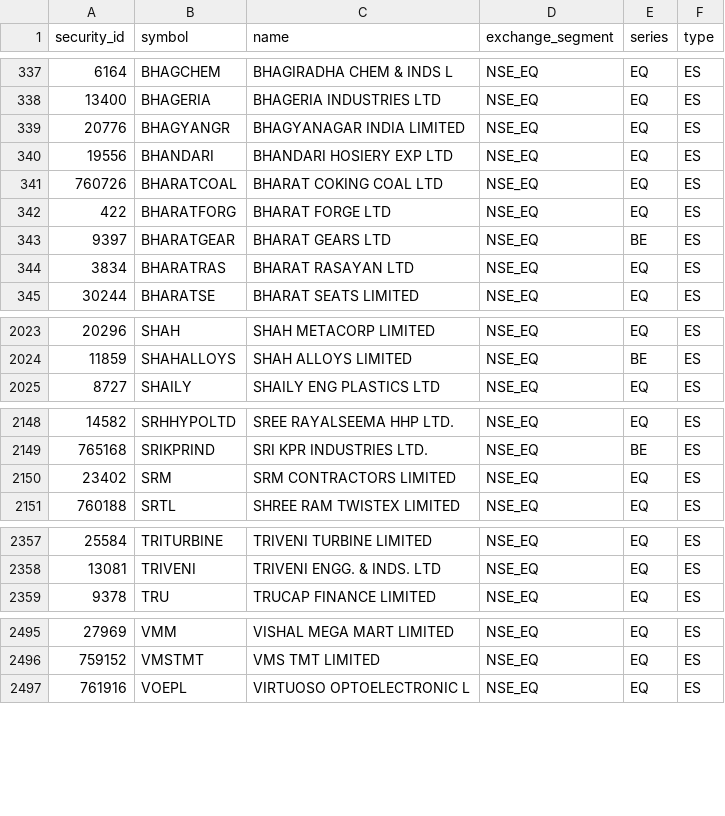
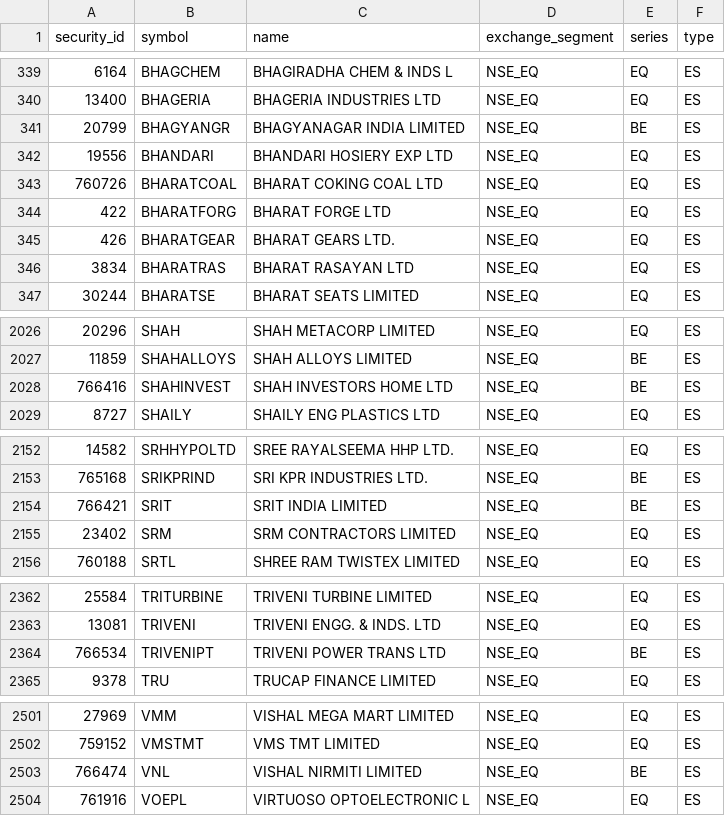
Before and after one commit to atikhalde/weekly, a CSV file: universe.csv, drawn as a sheet; only a part is shown, gaps mark what is left out; the diff covers the shown part only.

```diff
--- a/universe.csv
+++ b/universe.csv
@@ -338,3 +340,3 @@ security_id,symbol,name,exchange_segment,series,type
 13400,BHAGERIA,BHAGERIA INDUSTRIES LTD,NSE_EQ,EQ,ES
-20776,BHAGYANGR,BHAGYANAGAR INDIA LIMITED,NSE_EQ,EQ,ES
+20799,BHAGYANGR,BHAGYANAGAR INDIA LIMITED,NSE_EQ,BE,ES
 19556,BHANDARI,BHANDARI HOSIERY EXP LTD,NSE_EQ,EQ,ES
@@ -342,3 +344,3 @@ security_id,symbol,name,exchange_segment,series,type
 422,BHARATFORG,BHARAT FORGE LTD,NSE_EQ,EQ,ES
-9397,BHARATGEAR,BHARAT GEARS LTD,NSE_EQ,BE,ES
+426,BHARATGEAR,BHARAT GEARS LTD.,NSE_EQ,EQ,ES
 3834,BHARATRAS,BHARAT RASAYAN LTD,NSE_EQ,EQ,ES
@@ -2024,2 +2027,3 @@ security_id,symbol,name,exchange_segment,series,type
 11859,SHAHALLOYS,SHAH ALLOYS LIMITED,NSE_EQ,BE,ES
+766416,SHAHINVEST,SHAH INVESTORS HOME LTD,NSE_EQ,BE,ES
 8727,SHAILY,SHAILY ENG PLASTICS LTD,NSE_EQ,EQ,ES
@@ -2149,2 +2153,3 @@ security_id,symbol,name,exchange_segment,series,type
 765168,SRIKPRIND,SRI KPR INDUSTRIES LTD.,NSE_EQ,BE,ES
+766421,SRIT,SRIT INDIA LIMITED,NSE_EQ,BE,ES
 23402,SRM,SRM CONTRACTORS LIMITED,NSE_EQ,EQ,ES
@@ -2358,2 +2363,3 @@ security_id,symbol,name,exchange_segment,series,type
 13081,TRIVENI,TRIVENI ENGG. & INDS. LTD,NSE_EQ,EQ,ES
+766534,TRIVENIPT,TRIVENI POWER TRANS LTD,NSE_EQ,BE,ES
 9378,TRU,TRUCAP FINANCE LIMITED,NSE_EQ,EQ,ES
@@ -2496,2 +2502,3 @@ security_id,symbol,name,exchange_segment,series,type
 759152,VMSTMT,VMS TMT LIMITED,NSE_EQ,EQ,ES
+766474,VNL,VISHAL NIRMITI LIMITED,NSE_EQ,BE,ES
 761916,VOEPL,VIRTUOSO OPTOELECTRONIC L,NSE_EQ,EQ,ES
```
Also changed, not shown: 4 added rows, 1 removed row and 50 edited cells elsewhere in this file, mcap.csv.
